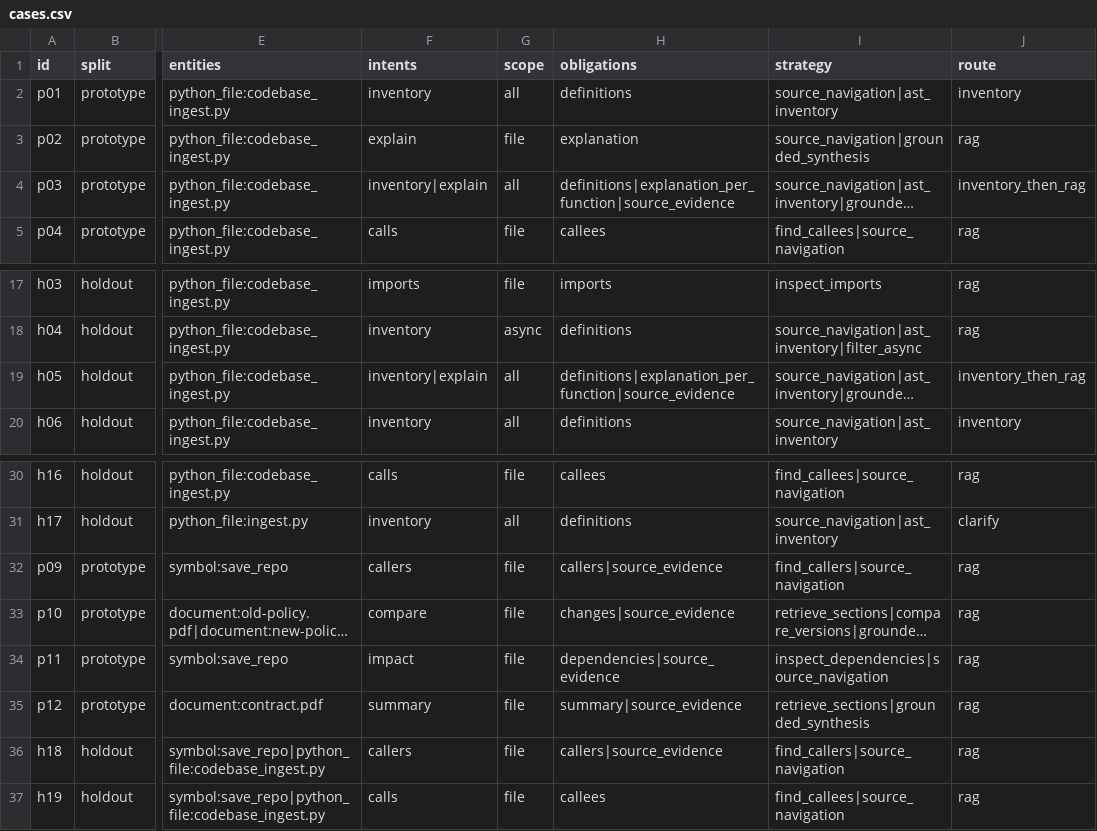
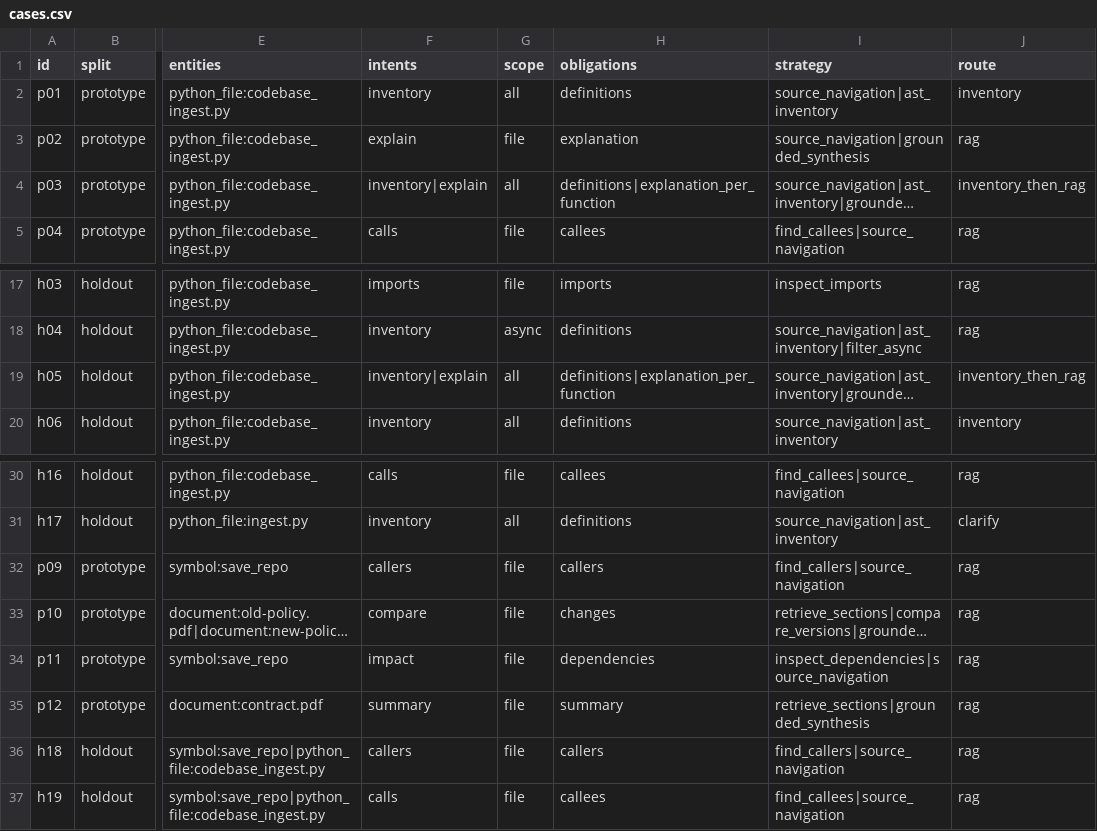
Before and after one commit to sankar-ramamoorthy/rag-foundry-universal, a CSV file: DOCS/evaluations/intent-obligations/cases.csv, drawn as a sheet; only a part is shown, gaps mark what is left out; long unchanged cells end in …; the diff names each change by its address in the sheet, - before the commit and + after, or states it on an @@ line.

Commit message:
Correct source-evidence labels and add capability scoring before the live run (#398)
source_evidence is now an obligation only when the question asks for sources.
Seven labels corrected, no question text changed; every change is logged in
label-changes.md. Add order-insensitive capability scoring with explicit hard
dependencies, document comparison caveats, and regenerate the request pack.

```diff
--- a/DOCS/evaluations/intent-obligations/cases.csv
+++ b/DOCS/evaluations/intent-obligations/cases.csv
-H4 (obligations): definitions|explanation_per_function|source_evidence
+H4 (obligations): definitions|explanation_per_function
-H19 (obligations): definitions|explanation_per_function|source_evidence
+H19 (obligations): definitions|explanation_per_function
-H32 (obligations): callers|source_evidence
+H32 (obligations): callers
-H33 (obligations): changes|source_evidence
+H33 (obligations): changes
-H34 (obligations): dependencies|source_evidence
+H34 (obligations): dependencies
-H35 (obligations): summary|source_evidence
+H35 (obligations): summary
-H36 (obligations): callers|source_evidence
+H36 (obligations): callers
```
Also changed, not shown: 6 other files.
